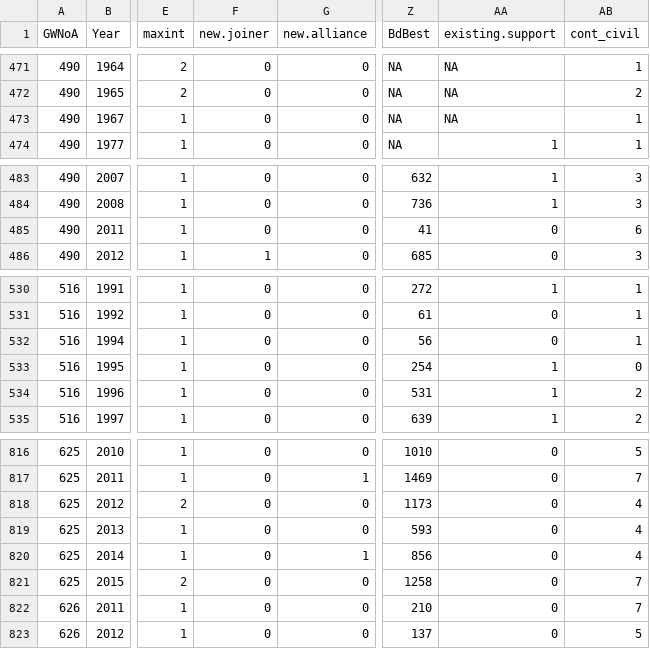
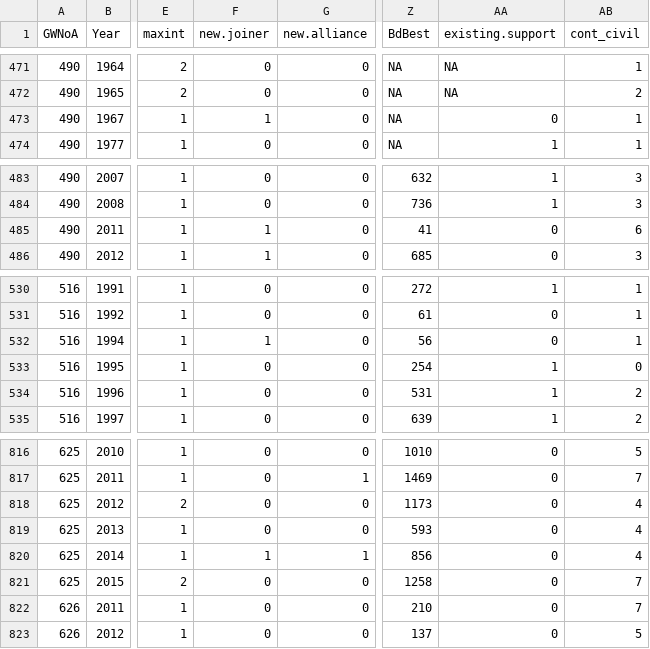
Before and after one commit to dbowden/Dissertation, a CSV file: entry_chapter/entry_analysis/country_year.csv, drawn as a sheet; only a part is shown, gaps mark what is left out; the diff names each change by its address in the sheet, - before the commit and + after, or states it on an @@ line.

Commit message:
finished entry chapter

```diff
--- a/entry_chapter/entry_analysis/country_year.csv
+++ b/entry_chapter/entry_analysis/country_year.csv
-F473 (new.joiner): 0
+F473 (new.joiner): 1
-AA473 (existing.support): NA
+AA473 (existing.support): 0
-F485 (new.joiner): 0
+F485 (new.joiner): 1
-F532 (new.joiner): 0
+F532 (new.joiner): 1
-F820 (new.joiner): 0
+F820 (new.joiner): 1
```
Also changed, not shown: entry_chapter/entry_analysis/group.csv, 10 other files.
